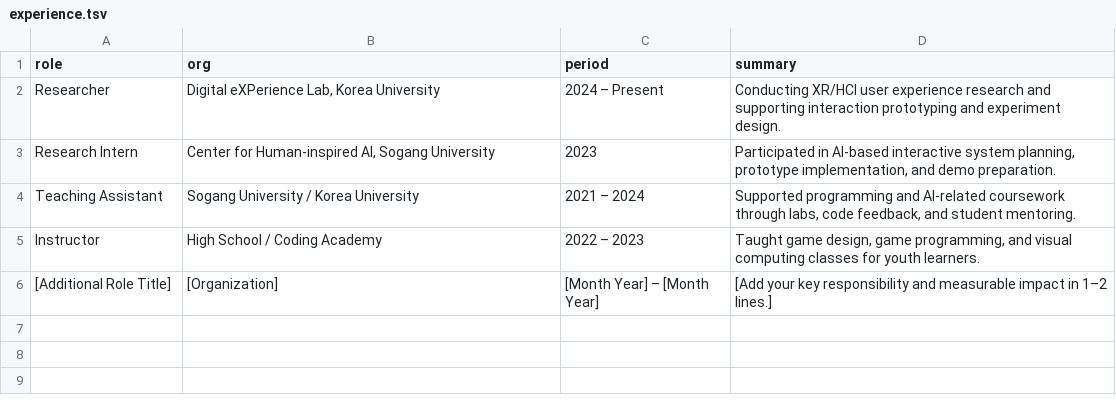
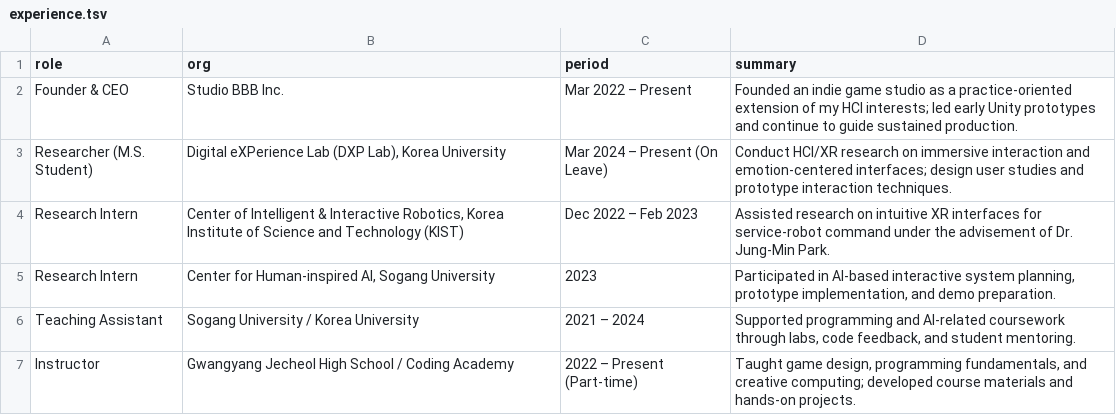
Before and after one commit to hiLimky/cv, a TSV file: data/experience.tsv, drawn as a sheet.

```diff
--- a/data/experience.tsv
+++ b/data/experience.tsv
@@ -1,6 +1,7 @@
 role	org	period	summary
-Researcher	Digital eXPerience Lab, Korea University	2024 – Present	Conducting XR/HCI user experience research and supporting interaction prototyping and experiment design.
+Founder & CEO	Studio BBB Inc.	Mar 2022 – Present	Founded an indie game studio as a practice-oriented extension of my HCI interests; led early Unity prototypes and continue to guide sustained production.
+Researcher (M.S. Student)	Digital eXPerience Lab (DXP Lab), Korea University	Mar 2024 – Present (On Leave)	Conduct HCI/XR research on immersive interaction and emotion-centered interfaces; design user studies and prototype interaction techniques.
+Research Intern	Center of Intelligent & Interactive Robotics, Korea Institute of Science and Technology (KIST)	Dec 2022 – Feb 2023	Assisted research on intuitive XR interfaces for service-robot command under the advisement of Dr. Jung-Min Park.
 Research Intern	Center for Human-inspired AI, Sogang University	2023	Participated in AI-based interactive system planning, prototype implementation, and demo preparation.
 Teaching Assistant	Sogang University / Korea University	2021 – 2024	Supported programming and AI-related coursework through labs, code feedback, and student mentoring.
-Instructor	High School / Coding Academy	2022 – 2023	Taught game design, game programming, and visual computing classes for youth learners.
-[Additional Role Title]	[Organization]	[Month Year] – [Month Year]	[Add your key responsibility and measurable impact in 1–2 lines.]
+Instructor	Gwangyang Jecheol High School / Coding Academy	2022 – Present (Part-time)	Taught game design, programming fundamentals, and creative computing; developed course materials and hands-on projects.
```
Also changed, not shown: data/awards.tsv, data/education.tsv, 7 other files.
